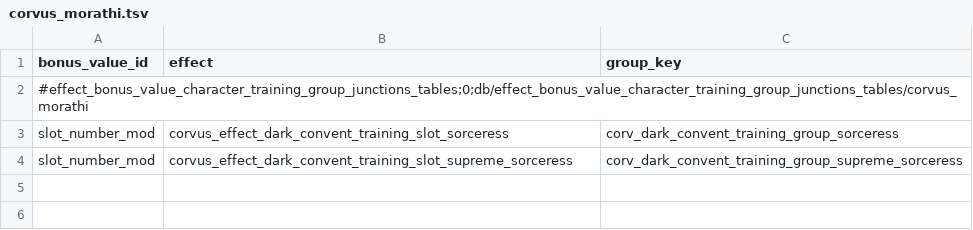
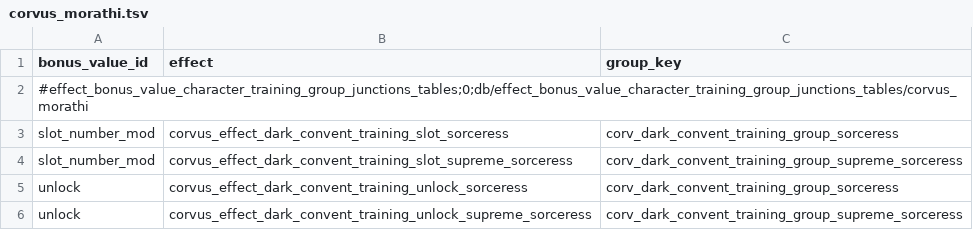
Before and after one commit to Corvus707/Morathi-Dark-Convent-Mod, a TSV file: db/effect_bonus_value_character_training_group_junctions_tables/corvus_morathi.tsv, drawn as a sheet.

```diff
--- a/db/effect_bonus_value_character_training_group_junctions_tables/corvus_morathi.tsv
+++ b/db/effect_bonus_value_character_training_group_junctions_tables/corvus_morathi.tsv
@@ -4 +4,3 @@ slot_number_mod	corvus_effect_dark_convent_training_slot_sorceress	corv_dark_con
 slot_number_mod	corvus_effect_dark_convent_training_slot_supreme_sorceress	corv_dark_convent_training_group_supreme_sorceress
+unlock	corvus_effect_dark_convent_training_unlock_sorceress	corv_dark_convent_training_group_sorceress
+unlock	corvus_effect_dark_convent_training_unlock_supreme_sorceress	corv_dark_convent_training_group_supreme_sorceress
```
Also changed, not shown: db/effect_bundles_to_effects_junctions_tables/corvus_morathi_continued.tsv, db/effects_tables/corvus_morathi_continued.tsv, 1 other file.
